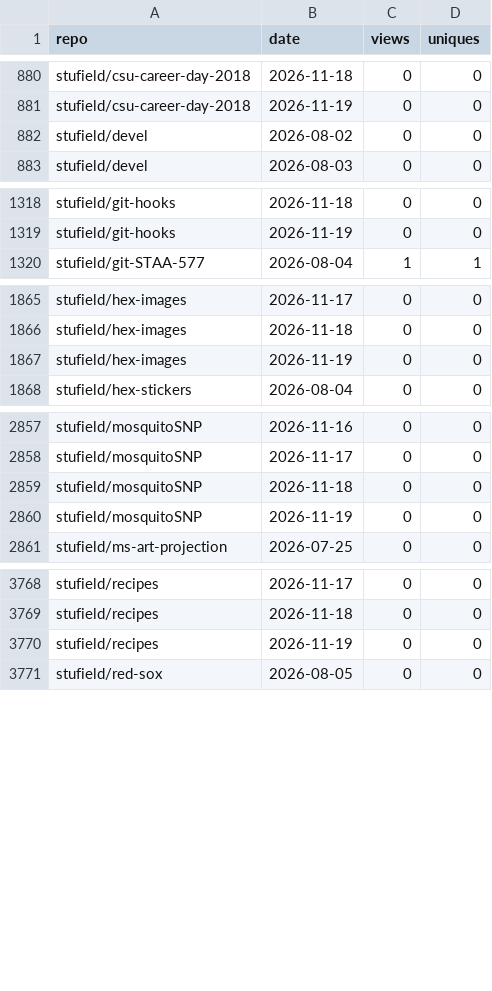
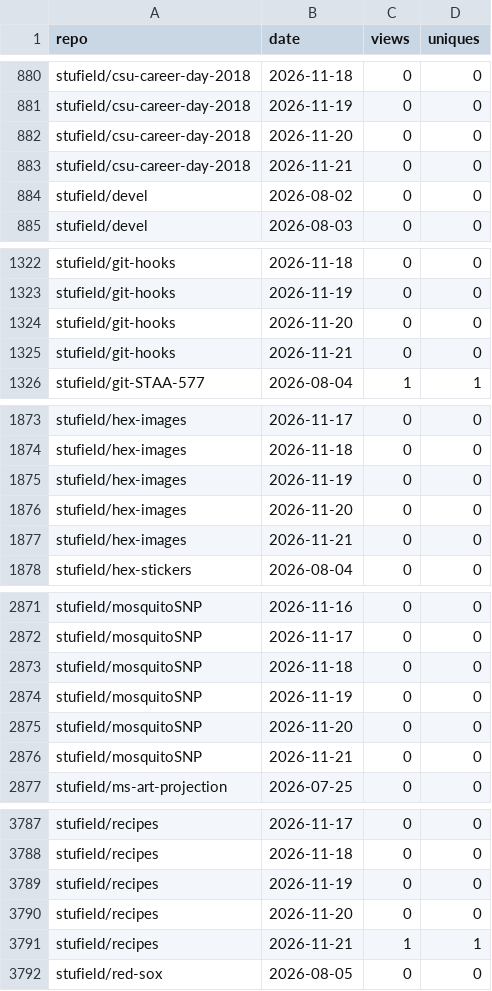
Before and after one commit to stufield/repo-views, a CSV file: data/views.csv, drawn as a sheet; only a part is shown, gaps mark what is left out; the diff covers the shown part only; the diff names each change by its address in the sheet, - before the commit and + after, or states it on an @@ line.

```diff
--- a/data/views.csv
+++ b/data/views.csv
+row 882: stufield/csu-career-day-2018 | 2026-11-20 | 0 | 0
+row 883: stufield/csu-career-day-2018 | 2026-11-21 | 0 | 0
+row 1324: stufield/git-hooks | 2026-11-20 | 0 | 0
+row 1325: stufield/git-hooks | 2026-11-21 | 0 | 0
+row 1876: stufield/hex-images | 2026-11-20 | 0 | 0
+row 1877: stufield/hex-images | 2026-11-21 | 0 | 0
+row 2875: stufield/mosquitoSNP | 2026-11-20 | 0 | 0
+row 2876: stufield/mosquitoSNP | 2026-11-21 | 0 | 0
+row 3790: stufield/recipes | 2026-11-20 | 0 | 0
+row 3791: stufield/recipes | 2026-11-21 | 1 | 1
```
Also changed, not shown: 26 added rows elsewhere in this file, 1 other file.
